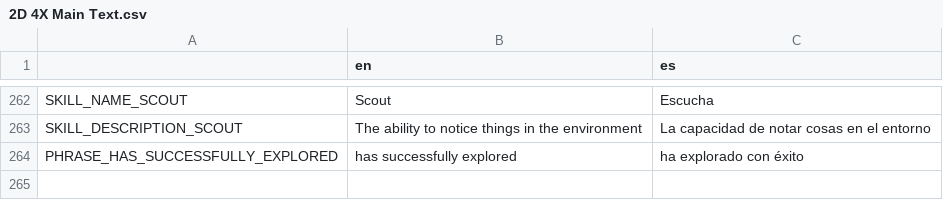
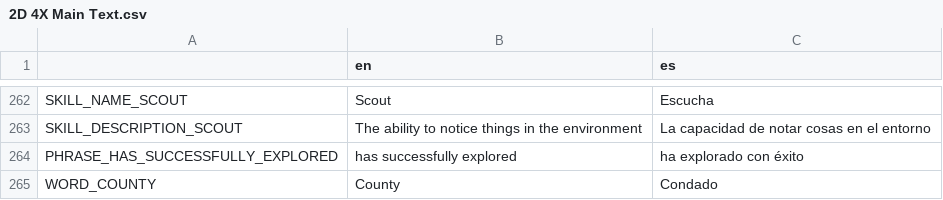
Before and after one commit to lordhaywire/2D-4X, a CSV file: Localization/2D 4X Main Text.csv, drawn as a sheet; only a part is shown, gaps mark what is left out.

```diff
--- a/Localization/2D 4X Main Text.csv
+++ b/Localization/2D 4X Main Text.csv
@@ -264 +264,2 @@ SKILL_DESCRIPTION_SCOUT,The ability to notice things in the environment,La capac
 PHRASE_HAS_SUCCESSFULLY_EXPLORED,has successfully explored,ha explorado con éxito
+WORD_COUNTY,County,Condado
```
Also changed, not shown: 12 other files.
